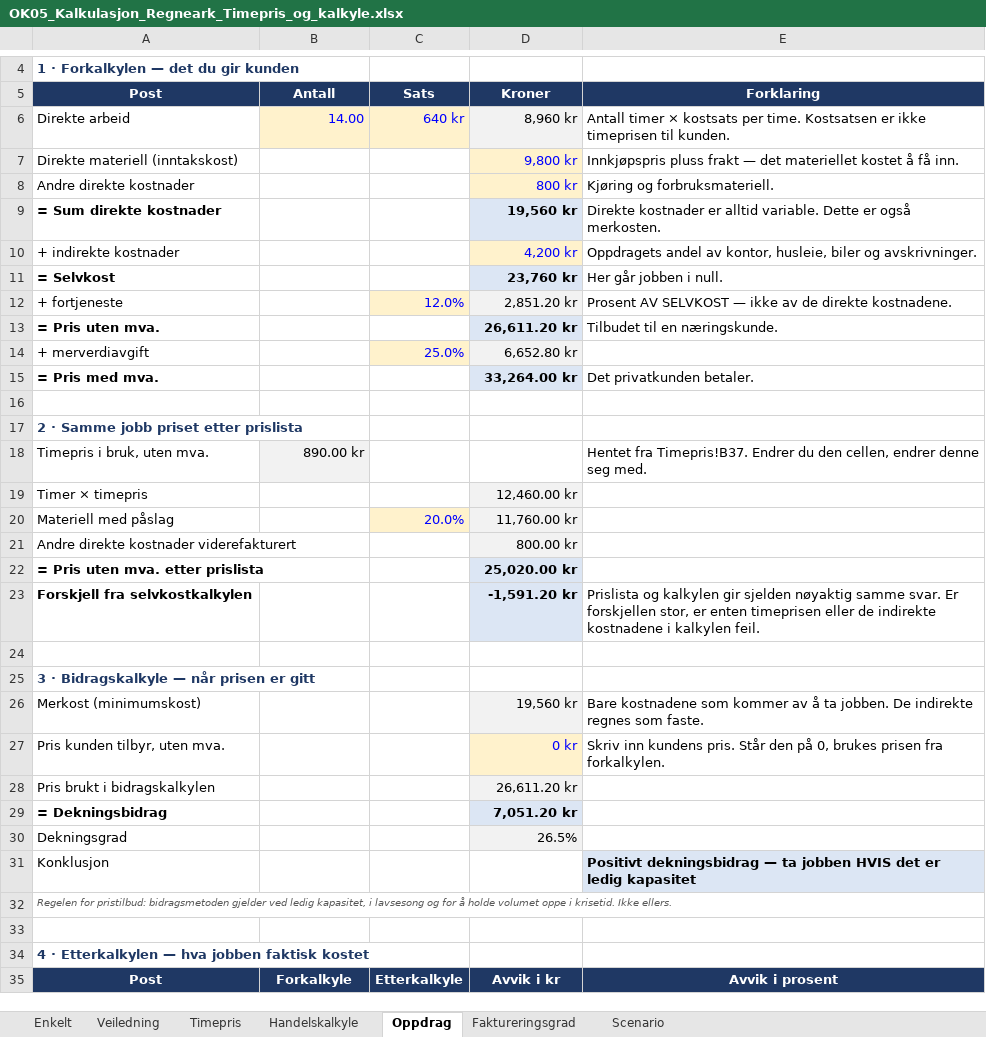
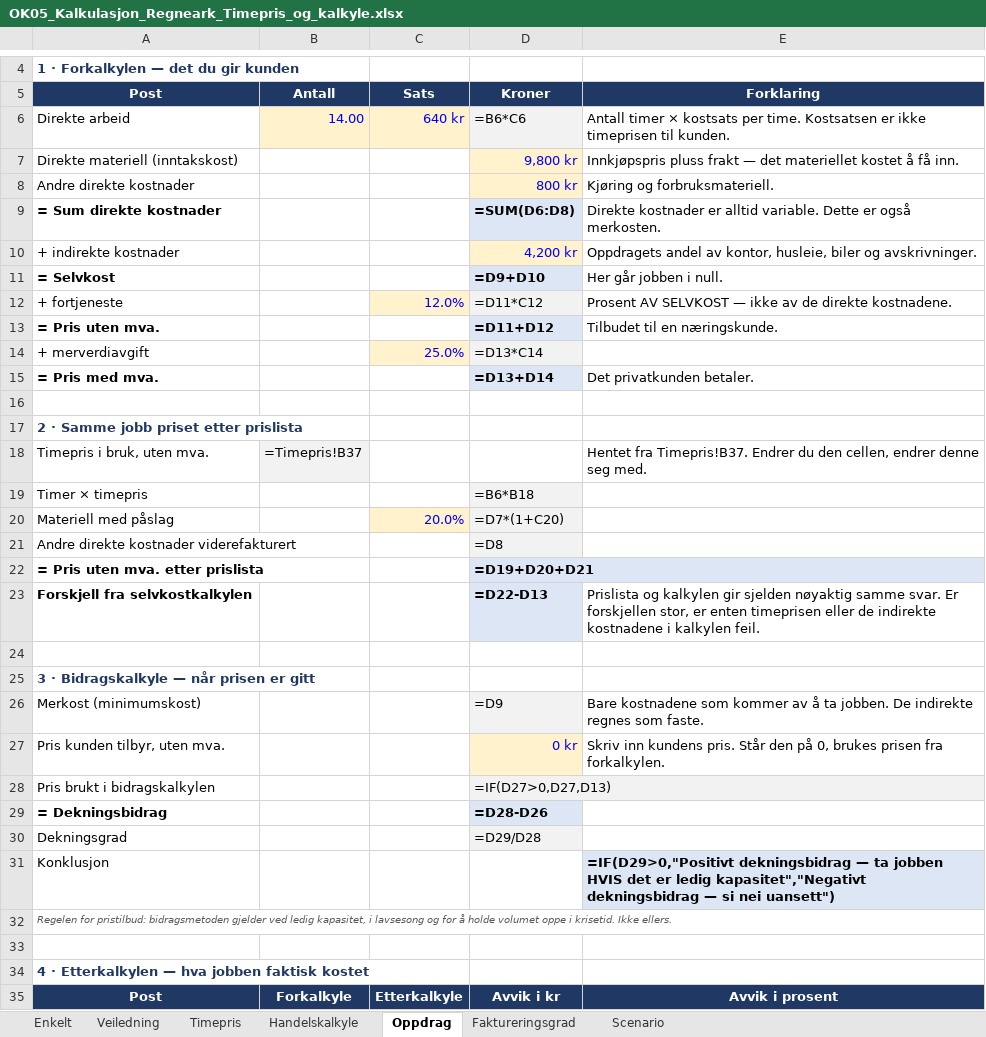
Before and after one commit to Truthseeker1968/lom-app, an Excel workbook: pensum/ok05/OK05_Kalkulasjon_Regneark_Timepris_og_kalkyle.xlsx, sheet Oppdrag, drawn as a sheet; only a part is shown, gaps mark what is left out; values as stored, in another font and other column widths than the file's, no borders; formulas without a stored value are shown as written; conditional formats not drawn; the diff covers the shown part only; the diff names each change by its address in the sheet, - before the commit and + after, or states it on an @@ line.

```diff
--- a/pensum/ok05/OK05_Kalkulasjon_Regneark_Timepris_og_kalkyle.xlsx (sheet Oppdrag)
+++ b/pensum/ok05/OK05_Kalkulasjon_Regneark_Timepris_og_kalkyle.xlsx (sheet Oppdrag)
-D6 (Kroner): 8,960 kr
+D6 (Kroner): =B6*C6
-D9 (Kroner): 19,560 kr
+D9 (Kroner): =SUM(D6:D8)
-D11 (Kroner): 23,760 kr
+D11 (Kroner): =D9+D10
-D12 (Kroner): 2,851.20 kr
+D12 (Kroner): =D11*C12
-D13 (Kroner): 26,611.20 kr
+D13 (Kroner): =D11+D12
-D14 (Kroner): 6,652.80 kr
+D14 (Kroner): =D13*C14
-D15 (Kroner): 33,264.00 kr
+D15 (Kroner): =D13+D14
-B18 (Antall): 890.00 kr
+B18 (Antall): =Timepris!B37
-D19 (Kroner): 12,460.00 kr
+D19 (Kroner): =B6*B18
-D20 (Kroner): 11,760.00 kr
+D20 (Kroner): =D7*(1+C20)
-D21 (Kroner): 800.00 kr
+D21 (Kroner): =D8
-D22 (Kroner): 25,020.00 kr
+D22 (Kroner): =D19+D20+D21
-D23 (Kroner): -1,591.20 kr
+D23 (Kroner): =D22-D13
-D26 (Kroner): 19,560 kr
+D26 (Kroner): =D9
-D28 (Kroner): 26,611.20 kr
+D28 (Kroner): =IF(D27>0,D27,D13)
-D29 (Kroner): 7,051.20 kr
+D29 (Kroner): =D28-D26
-D30 (Kroner): 26.5%
+D30 (Kroner): =D29/D28
-E31 (Forklaring): Positivt dekningsbidrag — ta jobben HVIS det er ledig kapasitet
+E31 (Forklaring): =IF(D29>0,"Positivt dekningsbidrag — ta jobben HVIS det er ledig kapasitet","Negativt dekningsbidrag — si nei uansett")
```
Also changed, not shown: 2 added rows, 2 removed rows and 20 edited cells elsewhere in this sheet, sheet Faktureringsgrad, sheet Scenario, sheet Handelskalkyle, sheet Timepris, sheet Enkelt, pensum/ok05/OK05_Kalkulasjon_Oppgaver_v10.xlsx, 5 other files.
